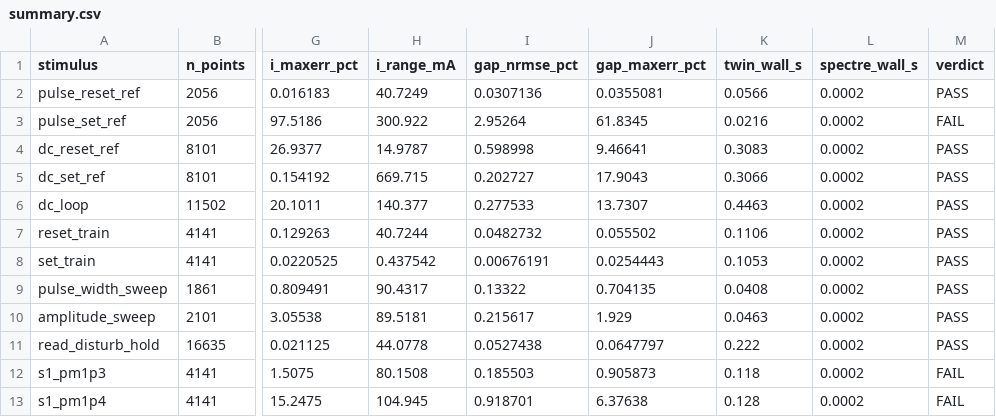
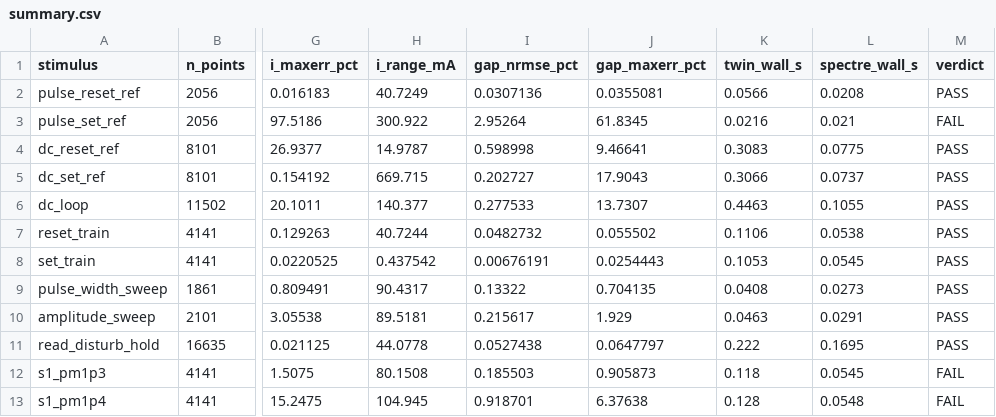
Before and after one commit to mpeyal/neurovat-verilog-tester, a CSV file: validation/data/stanford/summary.csv, drawn as a sheet; only a part is shown, gaps mark what is left out; the diff names each change by its address in the sheet, - before the commit and + after, or states it on an @@ line.

```diff
--- a/validation/data/stanford/summary.csv
+++ b/validation/data/stanford/summary.csv
-L2 (spectre_wall_s): 0.0002
+L2 (spectre_wall_s): 0.0208
-L3 (spectre_wall_s): 0.0002
+L3 (spectre_wall_s): 0.021
-L4 (spectre_wall_s): 0.0002
+L4 (spectre_wall_s): 0.0775
-L5 (spectre_wall_s): 0.0002
+L5 (spectre_wall_s): 0.0737
-L6 (spectre_wall_s): 0.0002
+L6 (spectre_wall_s): 0.1055
-L7 (spectre_wall_s): 0.0002
+L7 (spectre_wall_s): 0.0538
-L8 (spectre_wall_s): 0.0002
+L8 (spectre_wall_s): 0.0545
-L9 (spectre_wall_s): 0.0002
+L9 (spectre_wall_s): 0.0273
-L10 (spectre_wall_s): 0.0002
+L10 (spectre_wall_s): 0.0291
-L11 (spectre_wall_s): 0.0002
+L11 (spectre_wall_s): 0.1695
-L12 (spectre_wall_s): 0.0002
+L12 (spectre_wall_s): 0.0545
-L13 (spectre_wall_s): 0.0002
+L13 (spectre_wall_s): 0.0548
```
Also changed, not shown: validation/data/stanford/summary_ref_1ps.csv, validation/data/summary.csv, 45 other files.
